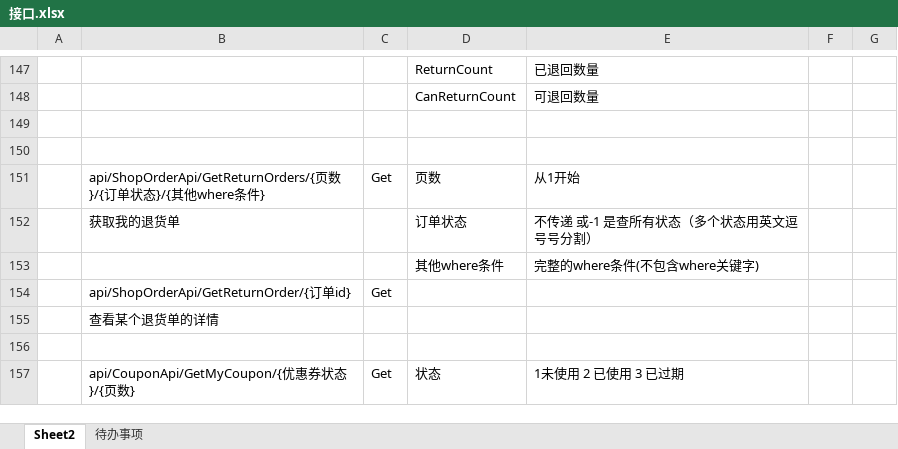
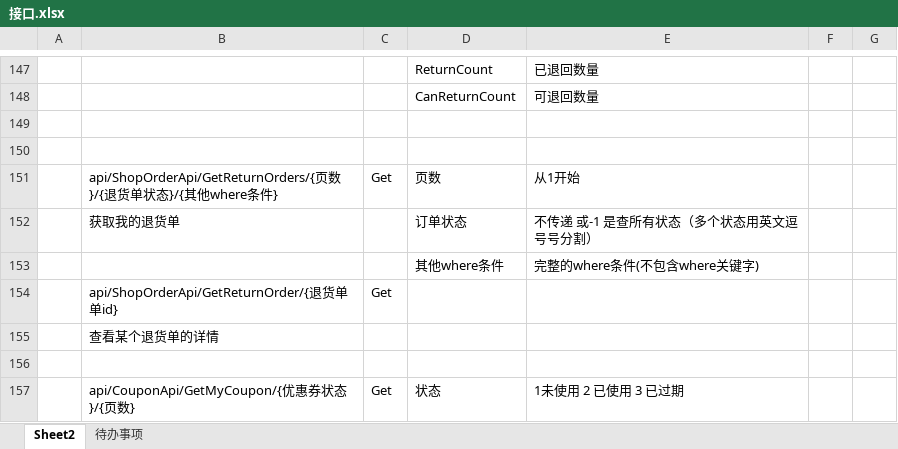
Before and after one commit to personDevelop/wzsd, an Excel workbook: 文档/接口.xlsx, sheet Sheet2, drawn as a sheet; only a part is shown, gaps mark what is left out; values as stored, in another font and other column widths than the file's, no borders; charts and pictures not drawn; the diff names each change by its address in the sheet, - before the commit and + after, or states it on an @@ line.

```diff
--- a/文档/接口.xlsx (sheet Sheet2)
+++ b/文档/接口.xlsx (sheet Sheet2)
-B151: …数}/{订单状…
+B151: …数}/{退货单状…
-B154: api/ShopOrderApi/GetReturnOrder/{订单id}
+B154: api/ShopOrderApi/GetReturnOrder/{退货单单id}
```
Also changed, not shown: 21 other files.
